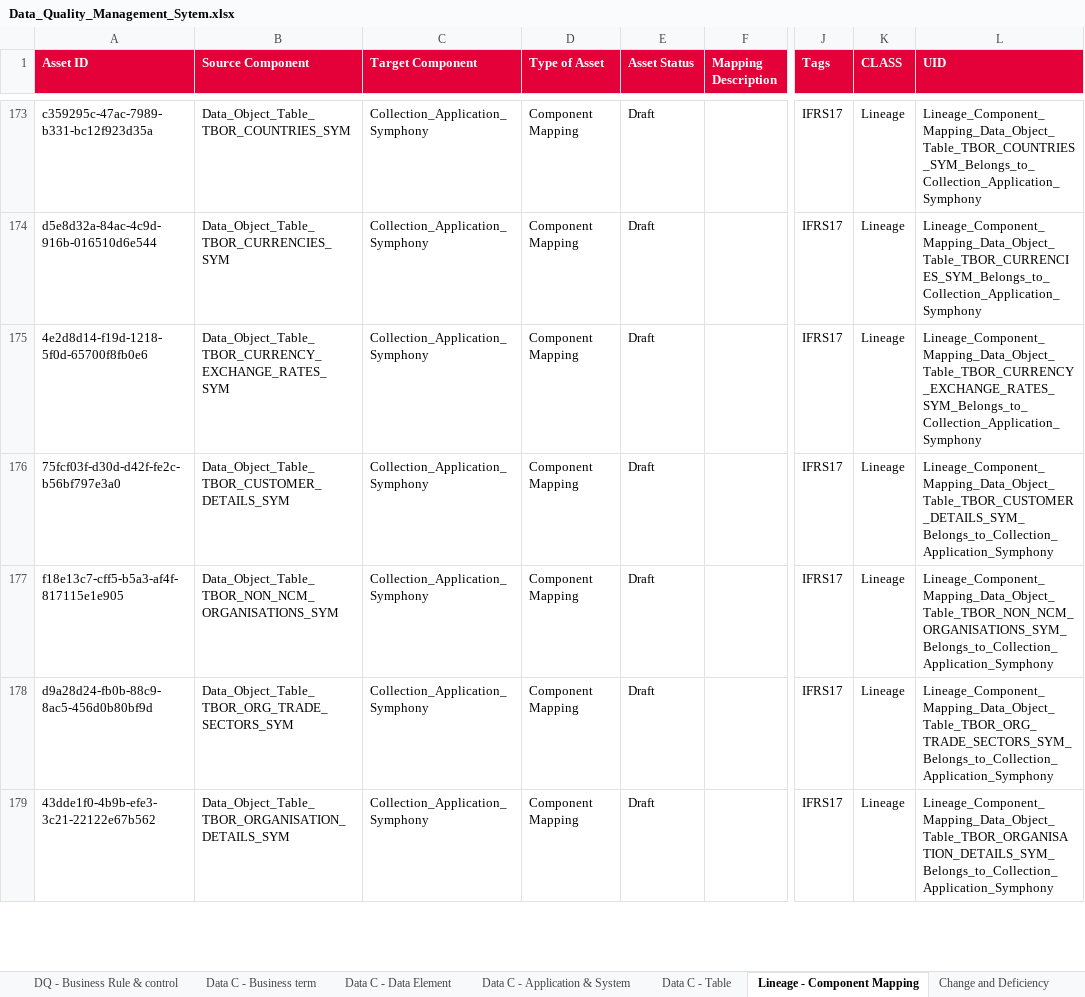
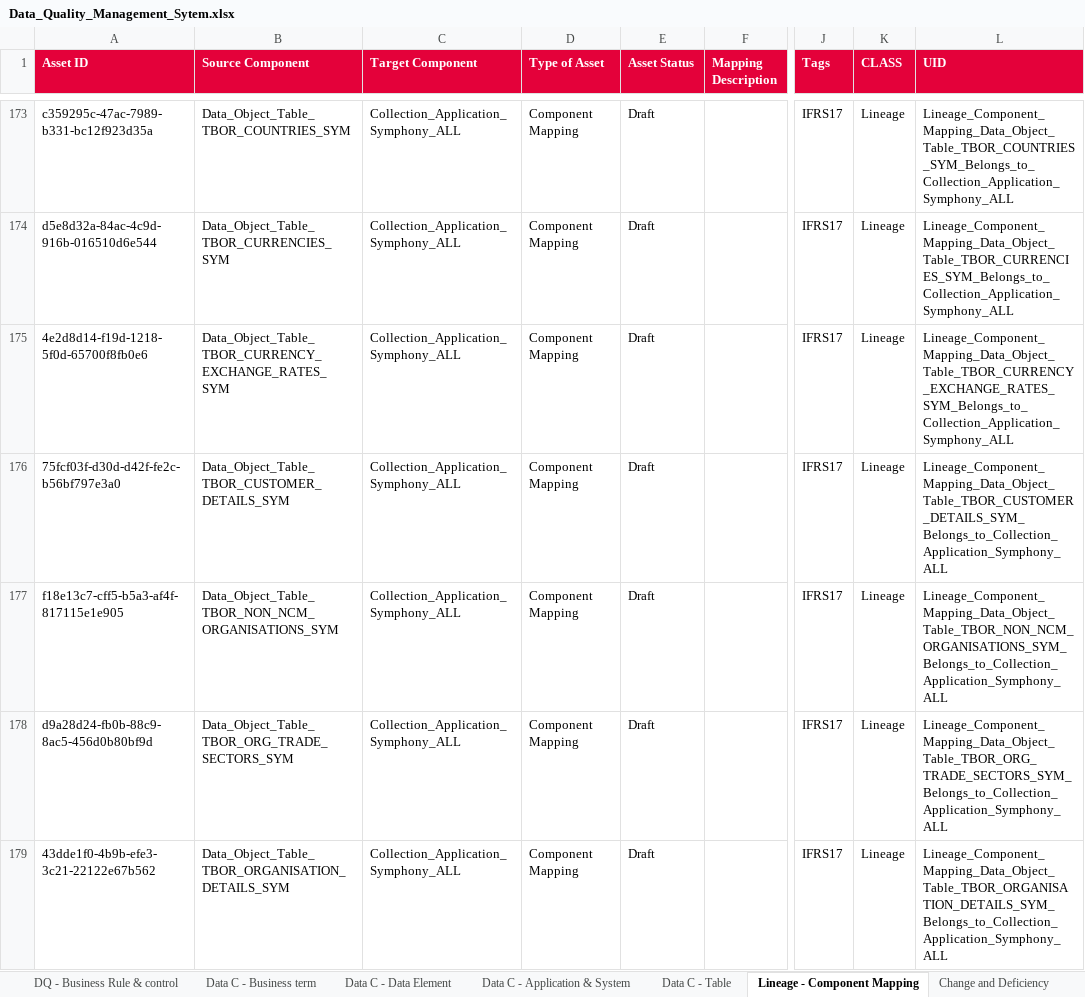
Before and after one commit to ESMLAF1/DQ-Metadata-analysis, an Excel workbook: data/Data_Quality_Management_Sytem.xlsx, sheet Lineage - Component Mapping, drawn as a sheet; only a part is shown, gaps mark what is left out; values as stored, in another font and other column widths than the file's, no borders; the diff covers the shown part only; the diff names each change by its address in the sheet, - before the commit and + after, or states it on an @@ line.

```diff
--- a/data/Data_Quality_Management_Sytem.xlsx (sheet Lineage - Component Mapping)
+++ b/data/Data_Quality_Management_Sytem.xlsx (sheet Lineage - Component Mapping)
-C173:C179 (Target Component): Collection_Application_Symphony
+C173:C179 (Target Component): Collection_Application_Symphony_ALL
-L173 (UID): Lineage_Component_Mapping_Data_Object_Table_TBOR_COUNTRIES_SYM_Belongs_to_Collection_Application_Symphony
+L173 (UID): Lineage_Component_Mapping_Data_Object_Table_TBOR_COUNTRIES_SYM_Belongs_to_Collection_Application_Symphony_ALL
-L174 (UID): Lineage_Component_Mapping_Data_Object_Table_TBOR_CURRENCIES_SYM_Belongs_to_Collection_Application_Symphony
+L174 (UID): Lineage_Component_Mapping_Data_Object_Table_TBOR_CURRENCIES_SYM_Belongs_to_Collection_Application_Symphony_ALL
-L175 (UID): Lineage_Component_Mapping_Data_Object_Table_TBOR_CURRENCY_EXCHANGE_RATES_SYM_Belongs_to_Collection_Application_Symphony
+L175 (UID): Lineage_Component_Mapping_Data_Object_Table_TBOR_CURRENCY_EXCHANGE_RATES_SYM_Belongs_to_Collection_Application_Symphony_ALL
-L176 (UID): Lineage_Component_Mapping_Data_Object_Table_TBOR_CUSTOMER_DETAILS_SYM_Belongs_to_Collection_Application_Symphony
+L176 (UID): Lineage_Component_Mapping_Data_Object_Table_TBOR_CUSTOMER_DETAILS_SYM_Belongs_to_Collection_Application_Symphony_ALL
-L177 (UID): Lineage_Component_Mapping_Data_Object_Table_TBOR_NON_NCM_ORGANISATIONS_SYM_Belongs_to_Collection_Application_Symphony
+L177 (UID): Lineage_Component_Mapping_Data_Object_Table_TBOR_NON_NCM_ORGANISATIONS_SYM_Belongs_to_Collection_Application_Symphony_ALL
-L178 (UID): Lineage_Component_Mapping_Data_Object_Table_TBOR_ORG_TRADE_SECTORS_SYM_Belongs_to_Collection_Application_Symphony
+L178 (UID): Lineage_Component_Mapping_Data_Object_Table_TBOR_ORG_TRADE_SECTORS_SYM_Belongs_to_Collection_Application_Symphony_ALL
-L179 (UID): Lineage_Component_Mapping_Data_Object_Table_TBOR_ORGANISATION_DETAILS_SYM_Belongs_to_Collection_Application_Symphony
+L179 (UID): Lineage_Component_Mapping_Data_Object_Table_TBOR_ORGANISATION_DETAILS_SYM_Belongs_to_Collection_Application_Symphony_ALL
```
Also changed, not shown: 7 removed rows, 166 edited cells and cell formats elsewhere in this sheet, sheet Data C - Table, sheet Data C - Application & System, sheet DQ - Business Rule & control, formulas that keep their value, 2 other files.
